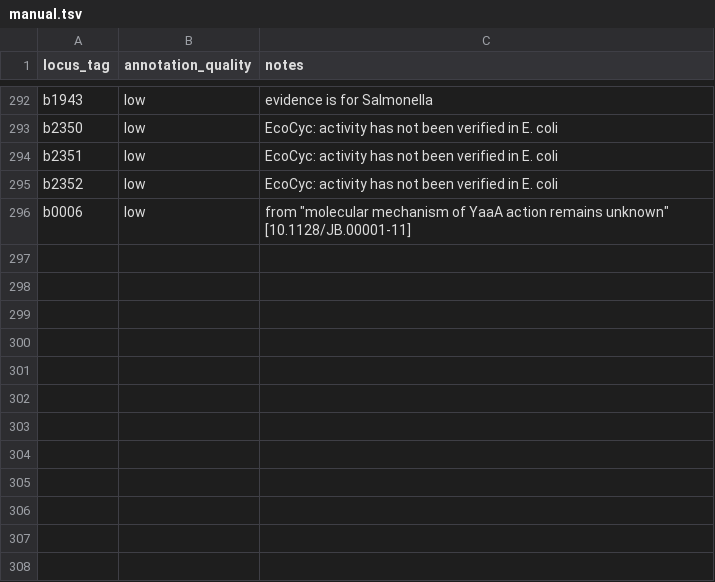
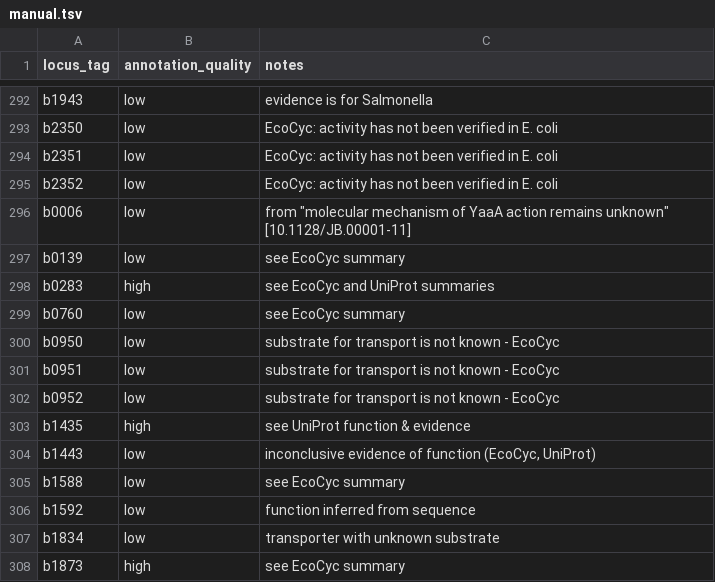
Before and after one commit to zakandrewking/y-ome, a TSV file: sources/manual/manual.tsv, drawn as a sheet; only a part is shown, gaps mark what is left out.

Commit message:
manual curation

```diff
--- a/sources/manual/manual.tsv
+++ b/sources/manual/manual.tsv
@@ -296 +296,13 @@ b2352	low	EcoCyc: activity has not been verified in E. coli
 b0006	low	from "molecular mechanism of YaaA action remains unknown" [10.1128/JB.00001-11]
+b0139	low	see EcoCyc summary
+b0283	high	see EcoCyc and UniProt summaries
+b0760	low	see EcoCyc summary
+b0950	low	"substrate for transport is not known" - EcoCyc
+b0951	low	"substrate for transport is not known" - EcoCyc
+b0952	low	"substrate for transport is not known" - EcoCyc
+b1435	high	see UniProt function & evidence
+b1443	low	inconclusive evidence of function (EcoCyc, UniProt)
+b1588	low	see EcoCyc summary
+b1592	low	function inferred from sequence
+b1834	low	transporter with unknown substrate
+b1873	high	see EcoCyc summary
```
Also changed, not shown: data/yome-genes.tsv, 2 other files.
